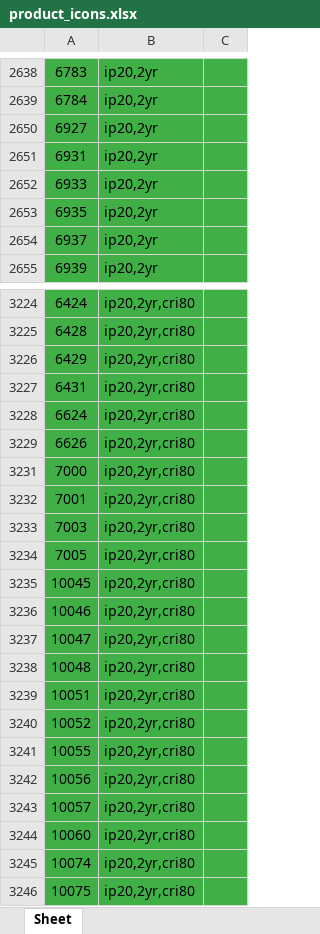
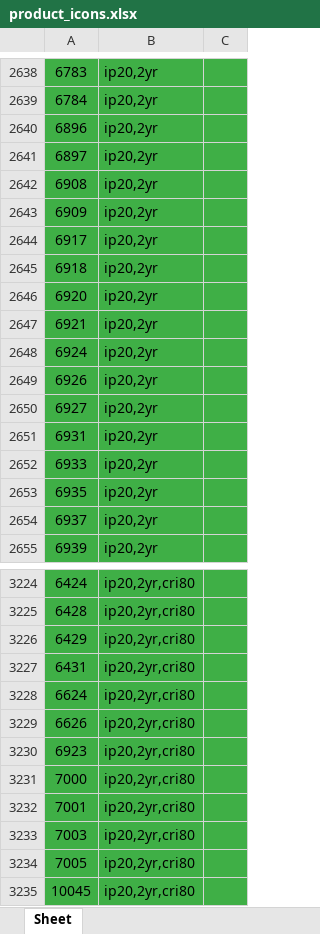
Before and after one commit to djxmeel/optima-scrapper, an Excel workbook: data/common/excel/product_icons.xlsx, sheet Sheet, drawn as a sheet; only a part is shown, gaps mark what is left out; the shorter side is filled out with more unchanged rows; values as stored, in another font and other column widths than the file's, no borders; the diff covers the shown part only; the diff names each change by its address in the sheet, - before the commit and + after, or states it on an @@ line.

```diff
--- a/data/common/excel/product_icons.xlsx (sheet Sheet)
+++ b/data/common/excel/product_icons.xlsx (sheet Sheet)
@@ row 2640 unhidden: 6896 | ip20,2yr @@
@@ row 2641 unhidden: 6897 | ip20,2yr @@
@@ row 2642 unhidden: 6908 | ip20,2yr @@
@@ row 2643 unhidden: 6909 | ip20,2yr @@
@@ row 2644 unhidden: 6917 | ip20,2yr @@
@@ row 2645 unhidden: 6918 | ip20,2yr @@
@@ row 2646 unhidden: 6920 | ip20,2yr @@
@@ row 2647 unhidden: 6921 | ip20,2yr @@
@@ row 2648 unhidden: 6924 | ip20,2yr @@
@@ row 2649 unhidden: 6926 | ip20,2yr @@
@@ row 3230 unhidden: 6923 | ip20,2yr,cri80 @@
```
Also changed, not shown: 1 added row, 1 removed row and 19 hidden or unhidden rows elsewhere in this sheet, 1 other file.
